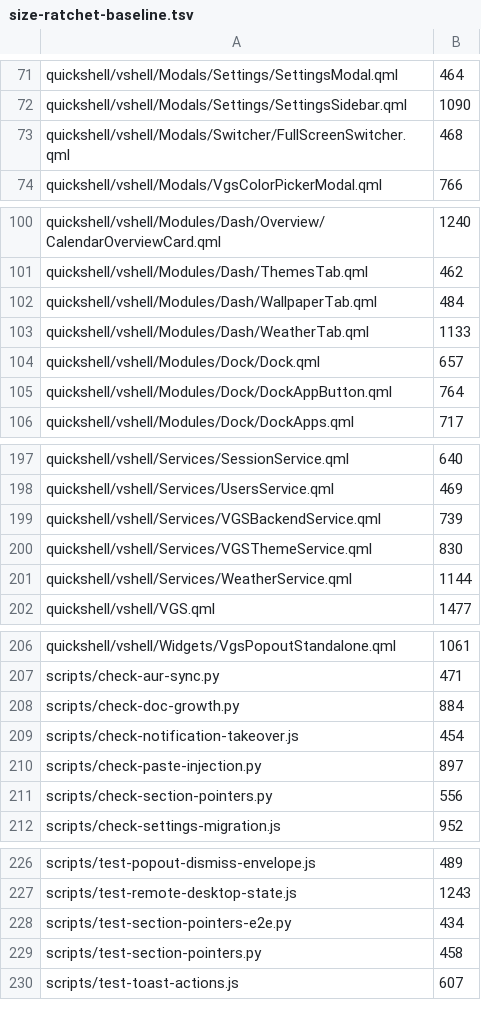
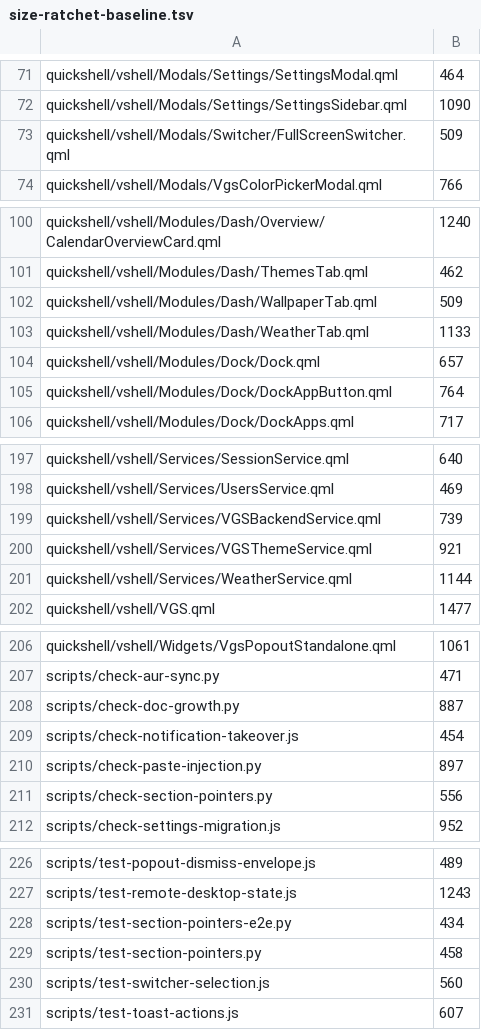
Before and after one commit to vanillagreencom/vgs, a TSV file: tools/size-ratchet-baseline.tsv, drawn as a sheet; only a part is shown, gaps mark what is left out; the diff covers the shown part only.

```diff
--- a/tools/size-ratchet-baseline.tsv
+++ b/tools/size-ratchet-baseline.tsv
@@ -72,3 +72,3 @@ quickshell/vshell/Modals/Settings/SettingsModal.qml	464
 quickshell/vshell/Modals/Settings/SettingsSidebar.qml	1090
-quickshell/vshell/Modals/Switcher/FullScreenSwitcher.qml	468
+quickshell/vshell/Modals/Switcher/FullScreenSwitcher.qml	509
 quickshell/vshell/Modals/VgsColorPickerModal.qml	766
@@ -101,3 +101,3 @@ quickshell/vshell/Modules/Dash/Overview/CalendarOverviewCard.qml	1240
 quickshell/vshell/Modules/Dash/ThemesTab.qml	462
-quickshell/vshell/Modules/Dash/WallpaperTab.qml	484
+quickshell/vshell/Modules/Dash/WallpaperTab.qml	509
 quickshell/vshell/Modules/Dash/WeatherTab.qml	1133
@@ -199,3 +199,3 @@ quickshell/vshell/Services/UsersService.qml	469
 quickshell/vshell/Services/VGSBackendService.qml	739
-quickshell/vshell/Services/VGSThemeService.qml	830
+quickshell/vshell/Services/VGSThemeService.qml	921
 quickshell/vshell/Services/WeatherService.qml	1144
@@ -207,3 +207,3 @@ quickshell/vshell/Widgets/VgsPopoutStandalone.qml	1061
 scripts/check-aur-sync.py	471
-scripts/check-doc-growth.py	884
+scripts/check-doc-growth.py	887
 scripts/check-notification-takeover.js	454
@@ -229,2 +229,3 @@ scripts/test-section-pointers-e2e.py	434
 scripts/test-section-pointers.py	458
+scripts/test-switcher-selection.js	560
 scripts/test-toast-actions.js	607
```
Also changed, not shown: 1 edited cell elsewhere in this file, 10 other files.
